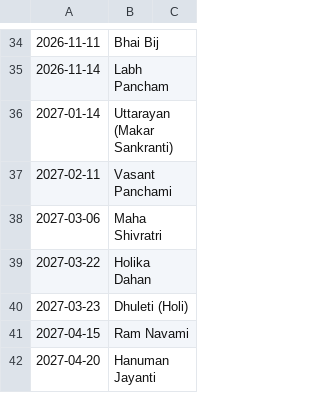
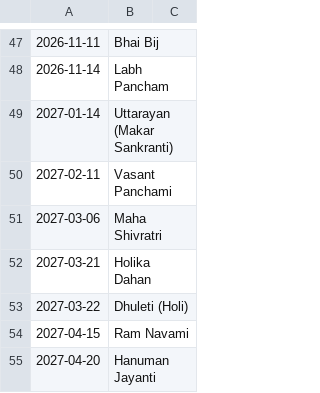
Before and after one commit to Zhonic/gujarati-panchang, a CSV file: festivals.csv, drawn as a sheet; only a part is shown, gaps mark what is left out; addresses are those after the commit; the diff covers the shown part only; the diff names each change by its address in the sheet, - before the commit and + after, or states it on an @@ line.

```diff
--- a/festivals.csv
+++ b/festivals.csv
-A52: 2027-03-22
+A52: 2027-03-21
-A53: 2027-03-23
+A53: 2027-03-22
```
Also changed, not shown: 47 added rows, 1 removed row and 8 edited cells elsewhere in this file, 3 other files.
